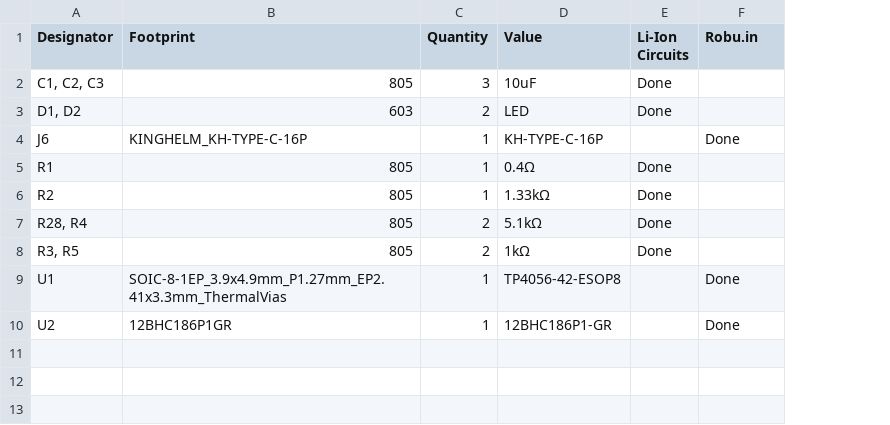
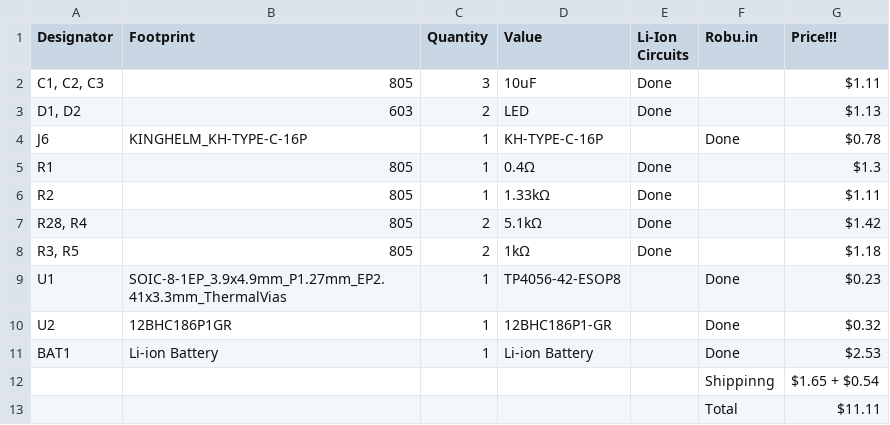
Before and after one commit to Rishaan2202/The_Li-ion_Charger, a CSV file: bom.csv, drawn as a sheet; the diff names each change by its address in the sheet, - before the commit and + after, or states it on an @@ line.

Commit message:
Add files via upload

```diff
--- a/bom.csv
+++ b/bom.csv
+column G (Price!!!), rows 2-10: $1.11 | $1.13 | $0.78 | $1.3 | $1.11 | $1.42 | $1.18 | $0.23 | $0.32
+row 11: BAT1 | Li-ion Battery | 1 | Li-ion Battery |  | Done | $2.53
+row 12:  |  |  |  |  | Shippinng | $1.65 + $0.54
+row 13:  |  |  |  |  | Total | $11.11
```
